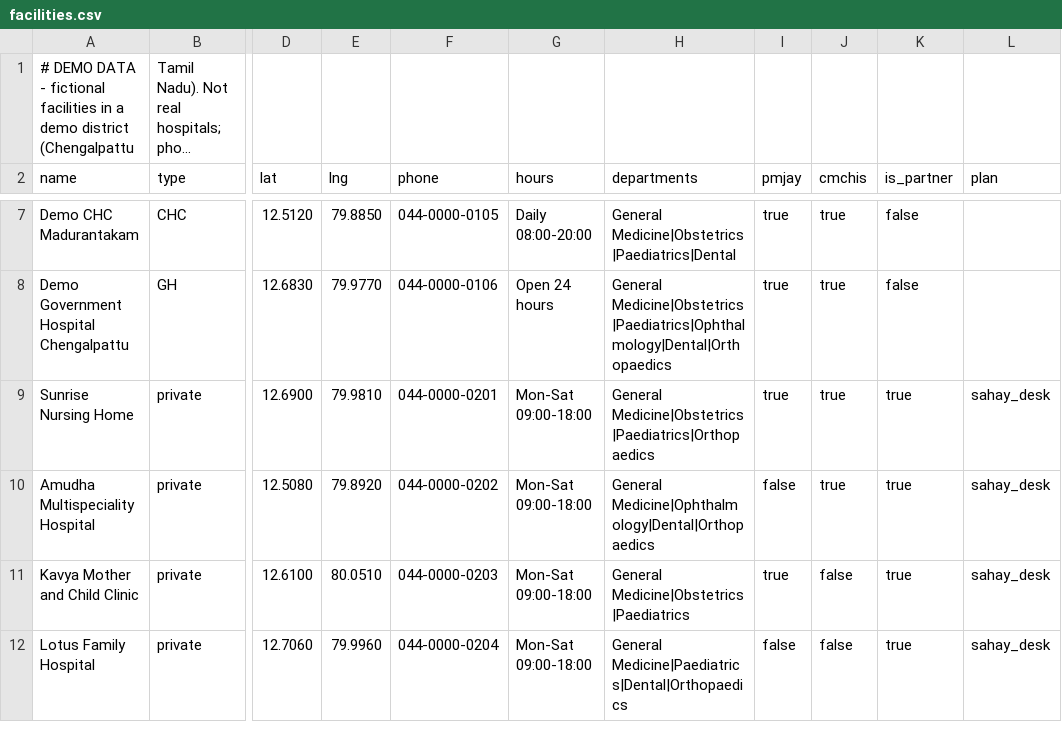
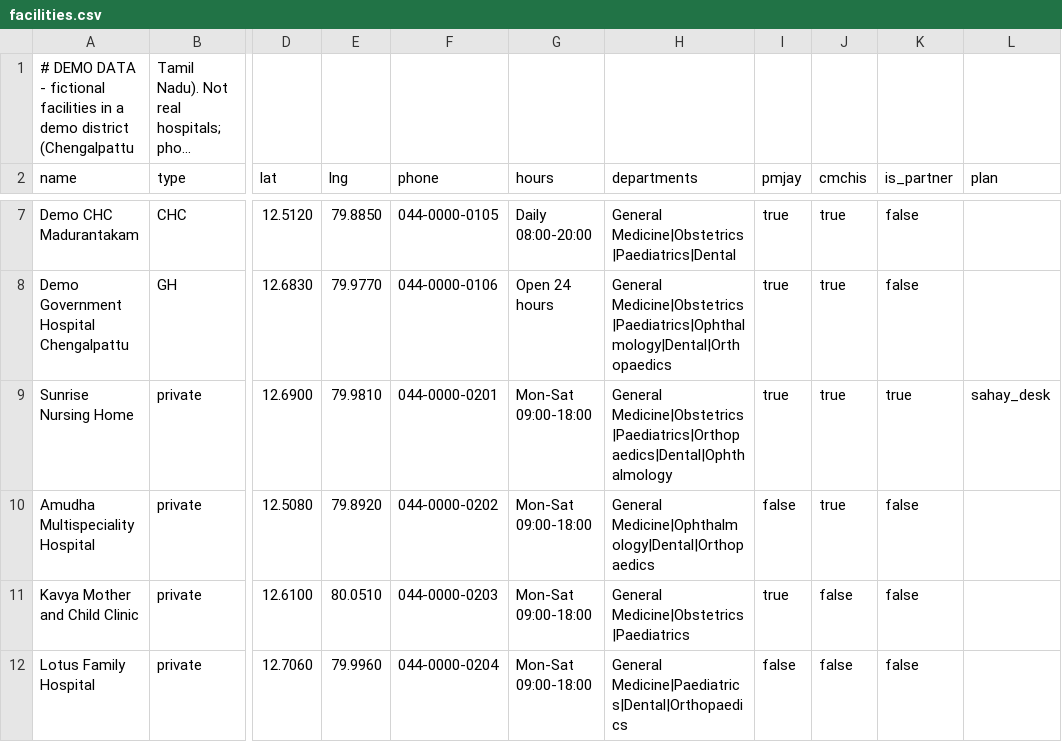
Before and after one commit to h-sane/hello-sahay, a CSV file: data/seed/facilities.csv, drawn as a sheet; only a part is shown, gaps mark what is left out; long unchanged cells end in …; the diff names each change by its address in the sheet, - before the commit and + after, or states it on an @@ line.

```diff
--- a/data/seed/facilities.csv
+++ b/data/seed/facilities.csv
-H9 (departments): General Medicine|Obstetrics|Paediatrics|Orthopaedics
+H9 (departments): General Medicine|Obstetrics|Paediatrics|Orthopaedics|Dental|Ophthalmology
-K10:K12 (is_partner): true
+K10:K12 (is_partner): false
-L10:L12 (plan): sahay_desk
+L10:L12 (plan): (empty)
```
Also changed, not shown: data/seed/doctors.csv, 21 other files.
